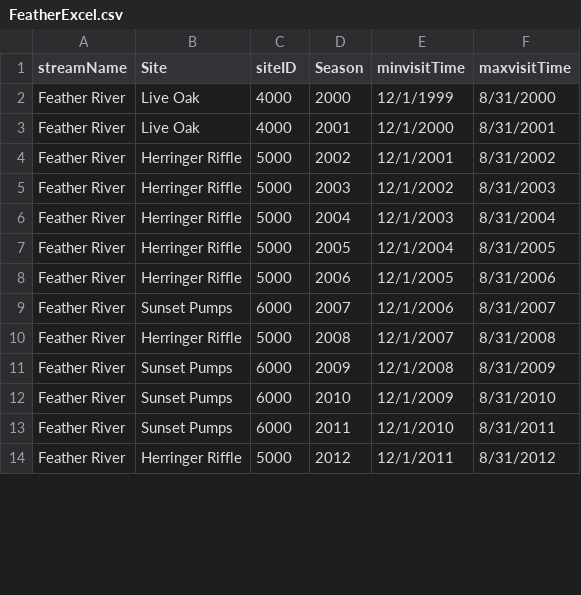
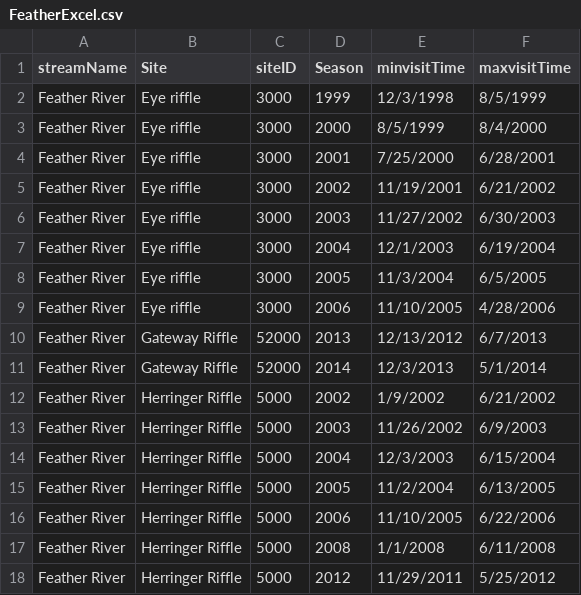
Before and after one commit to tmcd82070/CAMP_RST, a CSV file: campR/inst/helperCode/FeatherExcel.csv, drawn as a sheet; only a part is shown; the diff covers the shown part only.

```diff
--- a/campR/inst/helperCode/FeatherExcel.csv
+++ b/campR/inst/helperCode/FeatherExcel.csv
@@ -1,14 +1,18 @@
 streamName,Site,siteID,Season,minvisitTime,maxvisitTime
-Feather River,Live Oak,4000,2000,12/1/1999,8/31/2000
-Feather River,Live Oak,4000,2001,12/1/2000,8/31/2001
-Feather River,Herringer Riffle,5000,2002,12/1/2001,8/31/2002
-Feather River,Herringer Riffle,5000,2003,12/1/2002,8/31/2003
-Feather River,Herringer Riffle,5000,2004,12/1/2003,8/31/2004
-Feather River,Herringer Riffle,5000,2005,12/1/2004,8/31/2005
-Feather River,Herringer Riffle,5000,2006,12/1/2005,8/31/2006
-Feather River,Sunset Pumps,6000,2007,12/1/2006,8/31/2007
-Feather River,Herringer Riffle,5000,2008,12/1/2007,8/31/2008
-Feather River,Sunset Pumps,6000,2009,12/1/2008,8/31/2009
-Feather River,Sunset Pumps,6000,2010,12/1/2009,8/31/2010
-Feather River,Sunset Pumps,6000,2011,12/1/2010,8/31/2011
-Feather River,Herringer Riffle,5000,2012,12/1/2011,8/31/2012
+Feather River,Eye riffle,3000,1999,12/3/1998,8/5/1999
+Feather River,Eye riffle,3000,2000,8/5/1999,8/4/2000
+Feather River,Eye riffle,3000,2001,7/25/2000,6/28/2001
+Feather River,Eye riffle,3000,2002,11/19/2001,6/21/2002
+Feather River,Eye riffle,3000,2003,11/27/2002,6/30/2003
+Feather River,Eye riffle,3000,2004,12/1/2003,6/19/2004
+Feather River,Eye riffle,3000,2005,11/3/2004,6/5/2005
+Feather River,Eye riffle,3000,2006,11/10/2005,4/28/2006
+Feather River,Gateway Riffle,52000,2013,12/13/2012,6/7/2013
+Feather River,Gateway Riffle,52000,2014,12/3/2013,5/1/2014
+Feather River,Herringer Riffle,5000,2002,1/9/2002,6/21/2002
+Feather River,Herringer Riffle,5000,2003,11/26/2002,6/9/2003
+Feather River,Herringer Riffle,5000,2004,12/3/2003,6/15/2004
+Feather River,Herringer Riffle,5000,2005,11/2/2004,6/13/2005
+Feather River,Herringer Riffle,5000,2006,11/10/2005,6/22/2006
+Feather River,Herringer Riffle,5000,2008,1/1/2008,6/11/2008
+Feather River,Herringer Riffle,5000,2012,11/29/2011,5/25/2012
```
Also changed, not shown: 10 added rows and 14 edited cells elsewhere in this file, 7 other files.
